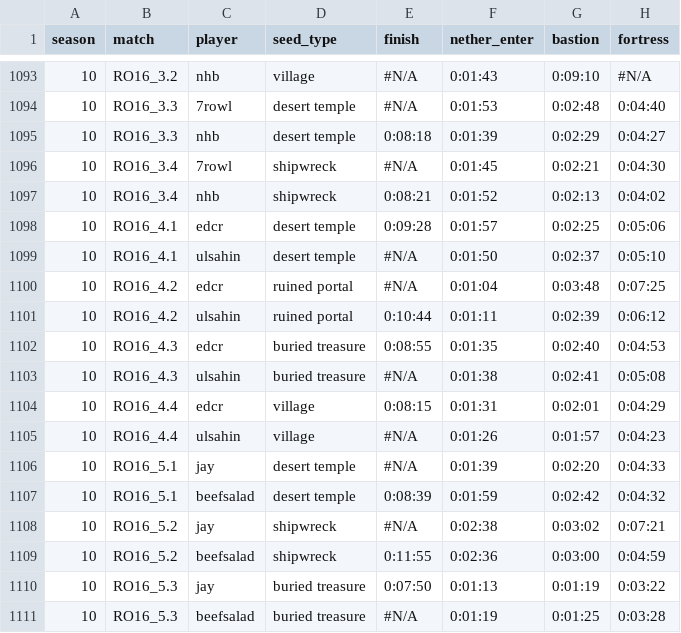
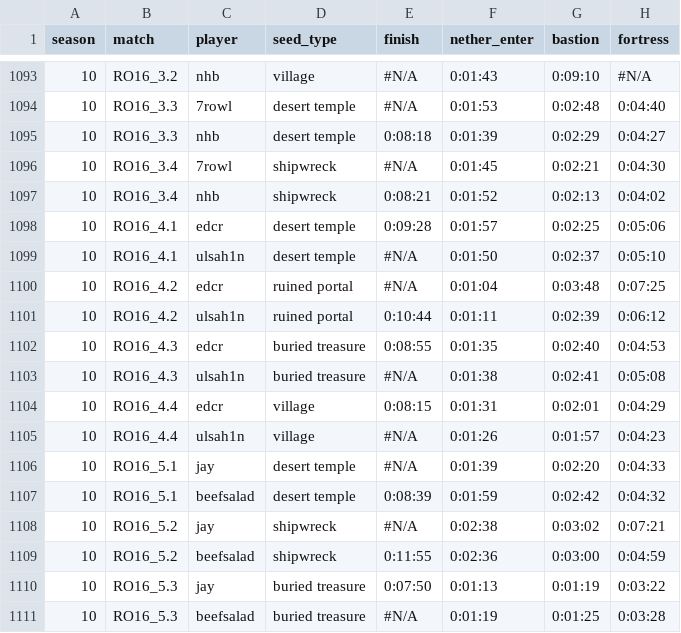
Before and after one commit to silwing19/mcsr-ranked-playoffs-stats, a CSV file: all_splits.csv, drawn as a sheet; only a part is shown, gaps mark what is left out; the diff names each change by its address in the sheet, - before the commit and + after, or states it on an @@ line.

Commit message:
Update all_splits.csv

```diff
--- a/all_splits.csv
+++ b/all_splits.csv
-C1099 (player): ulsahin
+C1099 (player): ulsah1n
-C1101 (player): ulsahin
+C1101 (player): ulsah1n
-C1103 (player): ulsahin
+C1103 (player): ulsah1n
-C1105 (player): ulsahin
+C1105 (player): ulsah1n
```
